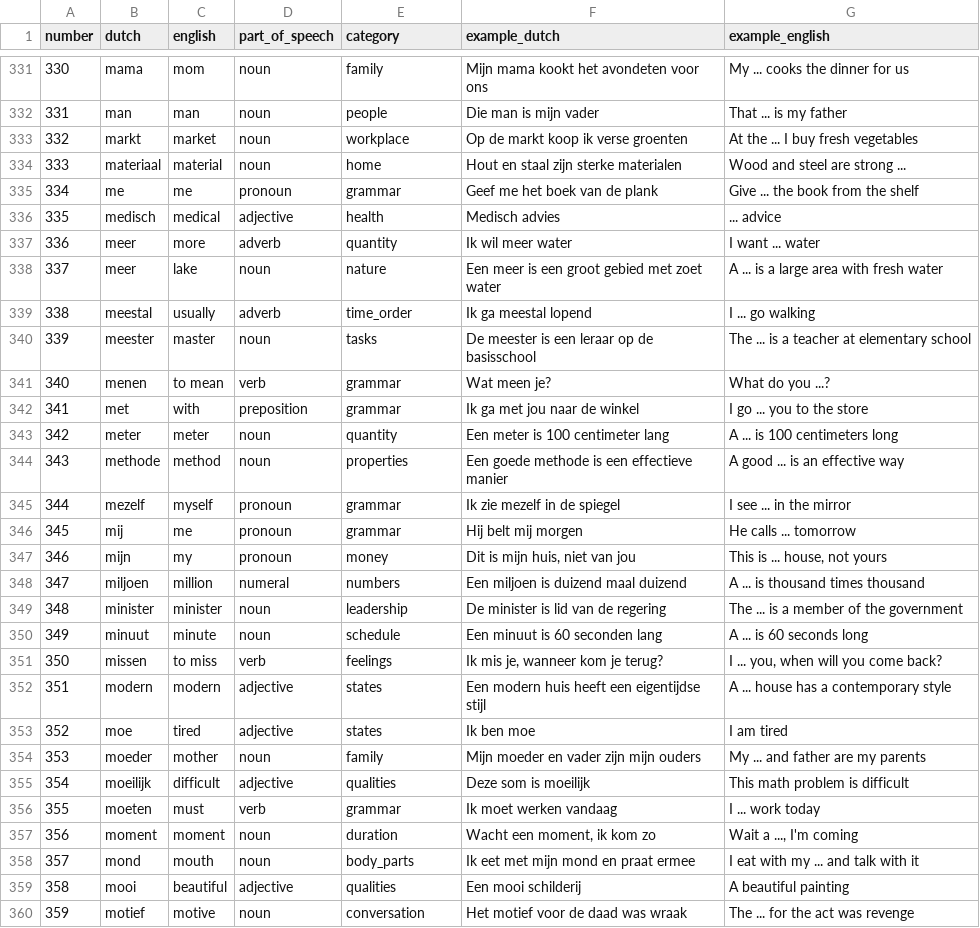
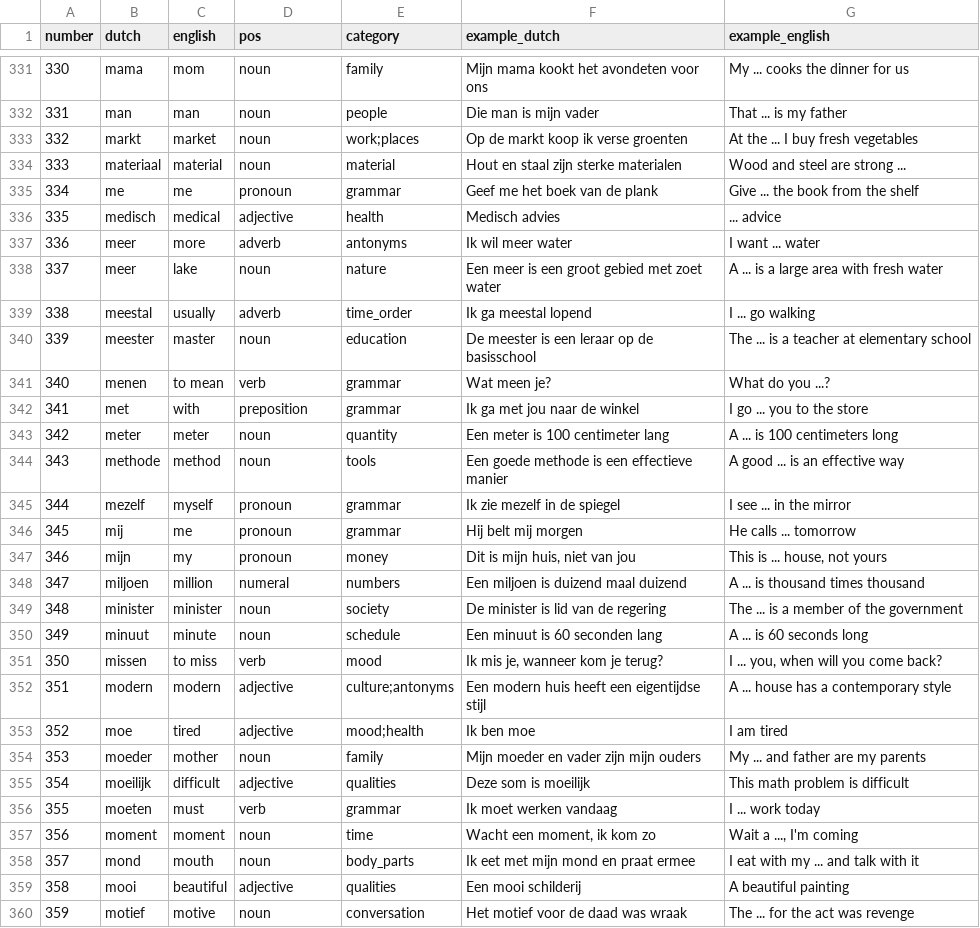
Before and after one commit to anisa07/learning-language-api, a CSV file: db/initdb/easy-vocabulary.csv, drawn as a sheet; only a part is shown, gaps mark what is left out; the diff covers the shown part only.

```diff
--- a/db/initdb/easy-vocabulary.csv
+++ b/db/initdb/easy-vocabulary.csv
@@ -1 +1 @@
-number,dutch,english,part_of_speech,category,example_dutch,example_english
+number,dutch,english,pos,category,example_dutch,example_english
@@ -332,10 +332,10 @@ number,dutch,english,part_of_speech,category,example_dutch,example_english
 331,man,man,noun,people,Die man is mijn vader,That ... is my father
-332,markt,market,noun,workplace,Op de markt koop ik verse groenten,At the ... I buy fresh vegetables
-333,materiaal,material,noun,home,Hout en staal zijn sterke materialen,Wood and steel are strong ...
+332,markt,market,noun,work;places,Op de markt koop ik verse groenten,At the ... I buy fresh vegetables
+333,materiaal,material,noun,material,Hout en staal zijn sterke materialen,Wood and steel are strong ...
 334,me,me,pronoun,grammar,Geef me het boek van de plank,Give ... the book from the shelf
 335,medisch,medical,adjective,health,Medisch advies,... advice
-336,meer,more,adverb,quantity,Ik wil meer water,I want ... water
+336,meer,more,adverb,antonyms,Ik wil meer water,I want ... water
 337,meer,lake,noun,nature,Een meer is een groot gebied met zoet water,A ... is a large area with fresh water
 338,meestal,usually,adverb,time_order,Ik ga meestal lopend,I ... go walking
-339,meester,master,noun,tasks,De meester is een leraar op de basisschool,The ... is a teacher at elementary school
+339,meester,master,noun,education,De meester is een leraar op de basisschool,The ... is a teacher at elementary school
 340,menen,to mean,verb,grammar,Wat meen je?,What do you ...?
@@ -343,3 +343,3 @@ number,dutch,english,part_of_speech,category,example_dutch,example_english
 342,meter,meter,noun,quantity,Een meter is 100 centimeter lang,A ... is 100 centimeters long
-343,methode,method,noun,properties,Een goede methode is een effectieve manier,A good ... is an effective way
+343,methode,method,noun,tools,Een goede methode is een effectieve manier,A good ... is an effective way
 344,mezelf,myself,pronoun,grammar,Ik zie mezelf in de spiegel,I see ... in the mirror
@@ -348,7 +348,7 @@ number,dutch,english,part_of_speech,category,example_dutch,example_english
 347,miljoen,million,numeral,numbers,Een miljoen is duizend maal duizend,A ... is thousand times thousand
-348,minister,minister,noun,leadership,De minister is lid van de regering,The ... is a member of the government
+348,minister,minister,noun,society,De minister is lid van de regering,The ... is a member of the government
 349,minuut,minute,noun,schedule,Een minuut is 60 seconden lang,A ... is 60 seconds long
-350,missen,to miss,verb,feelings,"Ik mis je, wanneer kom je terug?","I ... you, when will you come back?"
-351,modern,modern,adjective,states,Een modern huis heeft een eigentijdse stijl,A ... house has a contemporary style
-352,moe,tired,adjective,states,Ik ben moe,I am tired
+350,missen,to miss,verb,mood,"Ik mis je, wanneer kom je terug?","I ... you, when will you come back?"
+351,modern,modern,adjective,culture;antonyms,Een modern huis heeft een eigentijdse stijl,A ... house has a contemporary style
+352,moe,tired,adjective,mood;health,Ik ben moe,I am tired
 353,moeder,mother,noun,family,Mijn moeder en vader zijn mijn ouders,My ... and father are my parents
@@ -356,3 +356,3 @@ number,dutch,english,part_of_speech,category,example_dutch,example_english
 355,moeten,must,verb,grammar,Ik moet werken vandaag,I ... work today
-356,moment,moment,noun,duration,"Wacht een moment, ik kom zo","Wait a ..., I'm coming"
+356,moment,moment,noun,time,"Wacht een moment, ik kom zo","Wait a ..., I'm coming"
 357,mond,mouth,noun,body_parts,Ik eet met mijn mond en praat ermee,I eat with my ... and talk with it
```
Also changed, not shown: 88 edited cells elsewhere in this file, db/initdb/categories.csv, 11 other files.
